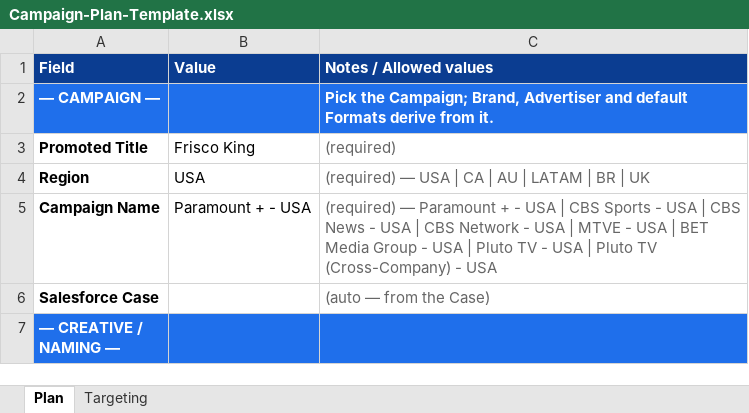
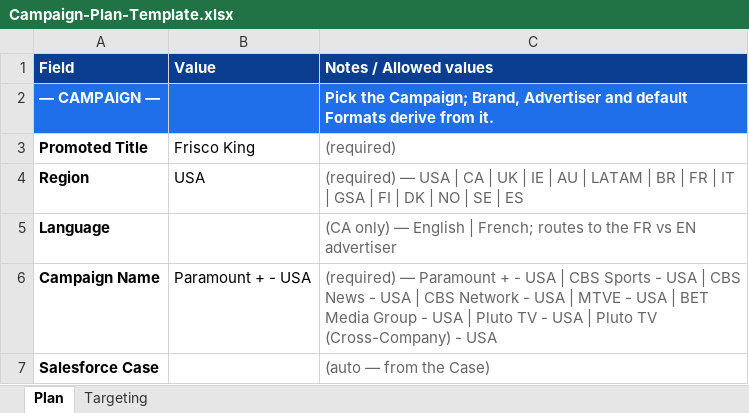
Before and after one commit to katekling-stack/Promo-Operations, an Excel workbook: templates/campaign-plan/Campaign-Plan-Template.xlsx, sheet Plan, drawn as a sheet; only a part is shown; the shorter side is filled out with more unchanged rows; values as stored, in another font and other column widths than the file's, no borders; the diff names each change by its address in the sheet, - before the commit and + after, or states it on an @@ line.

```diff
--- a/templates/campaign-plan/Campaign-Plan-Template.xlsx (sheet Plan)
+++ b/templates/campaign-plan/Campaign-Plan-Template.xlsx (sheet Plan)
-C4 (Notes / Allowed values): …CA | AU | LATAM | BR | UK
+C4 (Notes / Allowed values): …CA | UK | IE | AU | LATAM | BR | FR | IT | GSA | FI | DK | NO | SE | ES
+row 5: Language |  | (CA only) — English | French; routes to the FR vs EN advertiser
```
Also changed, not shown: sheet Targeting, 4 other files.
